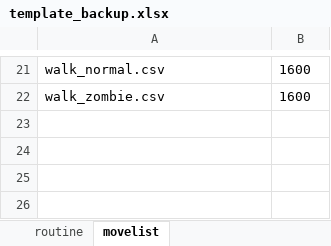
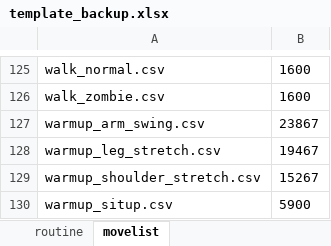
Before and after one commit to hapiel/Acrobot, an Excel workbook: choreography/routines/template_backup.xlsx, sheet movelist, drawn as a sheet; only a part is shown, gaps mark what is left out; values as stored, in another font and other column widths than the file's, no borders; the diff covers the shown part only; the diff names each change by its address in the sheet, - before the commit and + after, or states it on an @@ line.

```diff
--- a/choreography/routines/template_backup.xlsx (sheet movelist)
+++ b/choreography/routines/template_backup.xlsx (sheet movelist)
+row 127: warmup_arm_swing.csv | 23867
+row 128: warmup_leg_stretch.csv | 19467
+row 129: warmup_shoulder_stretch.csv | 15267
+row 130: warmup_situp.csv | 5900
```
Also changed, not shown: 104 added rows and 1 edited cell elsewhere in this sheet, sheet routine, choreography/routines/template.xlsx, 25 other files.
